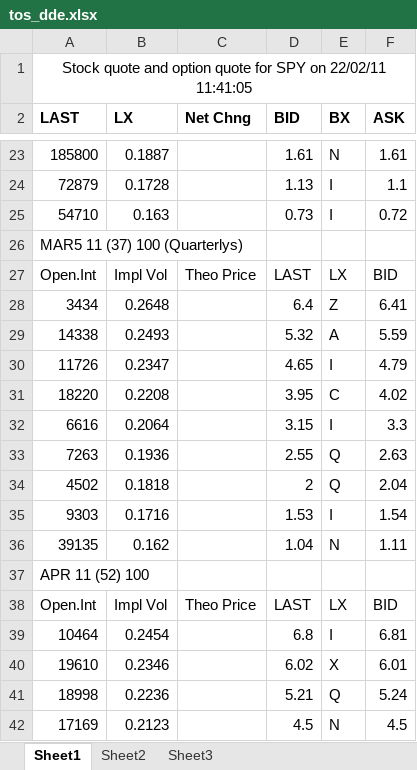
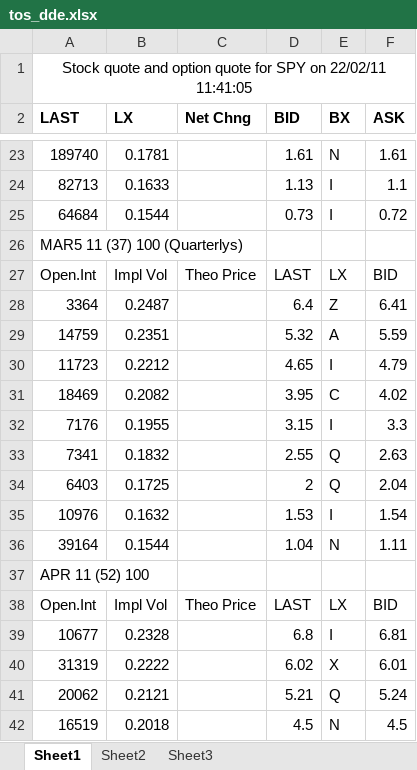
Before and after one commit to dpaluy/DDEConsole, an Excel workbook: tos_dde.xlsx, sheet Sheet1, drawn as a sheet; only a part is shown, gaps mark what is left out; values as stored, in another font and other column widths than the file's, no borders; the diff covers the shown part only; the diff names each change by its address in the sheet, - before the commit and + after, or states it on an @@ line.

```diff
--- a/tos_dde.xlsx (sheet Sheet1)
+++ b/tos_dde.xlsx (sheet Sheet1)
-A23 (LAST): 185800
+A23 (LAST): 189740
-B23 (LX): 0.1887
+B23 (LX): 0.1781
-A24 (LAST): 72879
+A24 (LAST): 82713
-B24 (LX): 0.1728
+B24 (LX): 0.1633
-A25 (LAST): 54710
+A25 (LAST): 64684
-B25 (LX): 0.163
+B25 (LX): 0.1544
-A28 (LAST): 3434
+A28 (LAST): 3364
-B28 (LX): 0.2648
+B28 (LX): 0.2487
-A29 (LAST): 14338
+A29 (LAST): 14759
-B29 (LX): 0.2493
+B29 (LX): 0.2351
-A30 (LAST): 11726
+A30 (LAST): 11723
-B30 (LX): 0.2347
+B30 (LX): 0.2212
-A31 (LAST): 18220
+A31 (LAST): 18469
-B31 (LX): 0.2208
+B31 (LX): 0.2082
-A32 (LAST): 6616
+A32 (LAST): 7176
-B32 (LX): 0.2064
+B32 (LX): 0.1955
-A33 (LAST): 7263
+A33 (LAST): 7341
-B33 (LX): 0.1936
+B33 (LX): 0.1832
-A34 (LAST): 4502
+A34 (LAST): 6403
-B34 (LX): 0.1818
+B34 (LX): 0.1725
-A35 (LAST): 9303
+A35 (LAST): 10976
-B35 (LX): 0.1716
+B35 (LX): 0.1632
-A36 (LAST): 39135
+A36 (LAST): 39164
-B36 (LX): 0.162
+B36 (LX): 0.1544
-A39 (LAST): 10464
+A39 (LAST): 10677
-B39 (LX): 0.2454
+B39 (LX): 0.2328
-A40 (LAST): 19610
+A40 (LAST): 31319
-B40 (LX): 0.2346
+B40 (LX): 0.2222
-A41 (LAST): 18998
+A41 (LAST): 20062
-B41 (LX): 0.2236
+B41 (LX): 0.2121
-A42 (LAST): 17169
+A42 (LAST): 16519
-B42 (LX): 0.2123
+B42 (LX): 0.2018
```
Also changed, not shown: 217 edited cells elsewhere in this sheet, formulas that keep their value.
